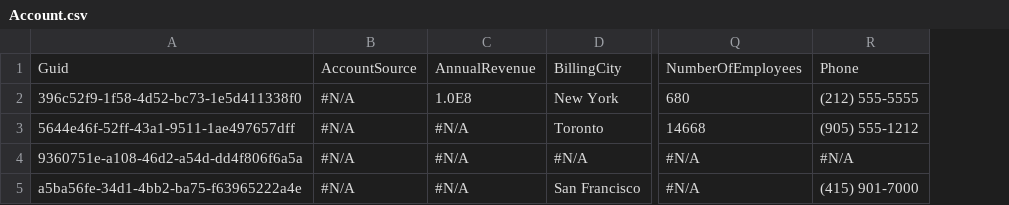
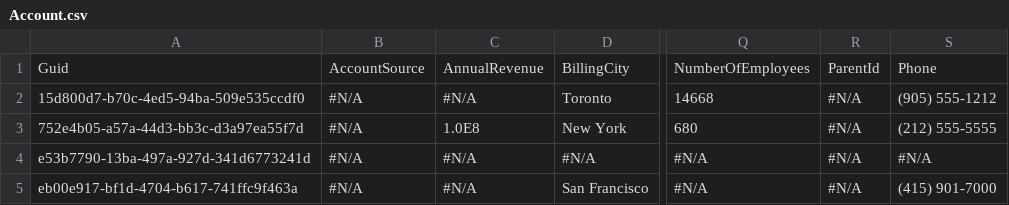
Before and after one commit to BParkinsonProdly/TestLimits2, a CSV file: Account.csv, drawn as a sheet; only a part is shown, gaps mark what is left out; removed rows and columns are numbered as before the commit, all else as after; the diff names each change by its address in the sheet, - before the commit and + after, or states it on an @@ line.

Commit message:
Saved data from the control instance into the repository master branch

```diff
--- a/Account.csv
+++ b/Account.csv
-column A, rows 1-2: Guid | 396c52f9-1f58-4d52-bc73-1e5d411338f0; rows 4-5: 9360751e-a108-46d2-a54d-dd4f806f6a5a | a5ba56fe-34d1-4bb2-ba75-f63965222a4e
+column A, row 1: Guid; rows 3-5: 752e4b05-a57a-44d3-bb3c-d3a97ea55f7d | e53b7790-13ba-497a-927d-341d6773241d | eb00e917-bf1d-4704-b617-741ffc9f463a
+column R, row 1: ParentId; rows 3-5: all #N/A
@@ row 3 moved to row 2: 15d800d7-b70c-4ed5-94ba-509e535ccdf0 @@
```
